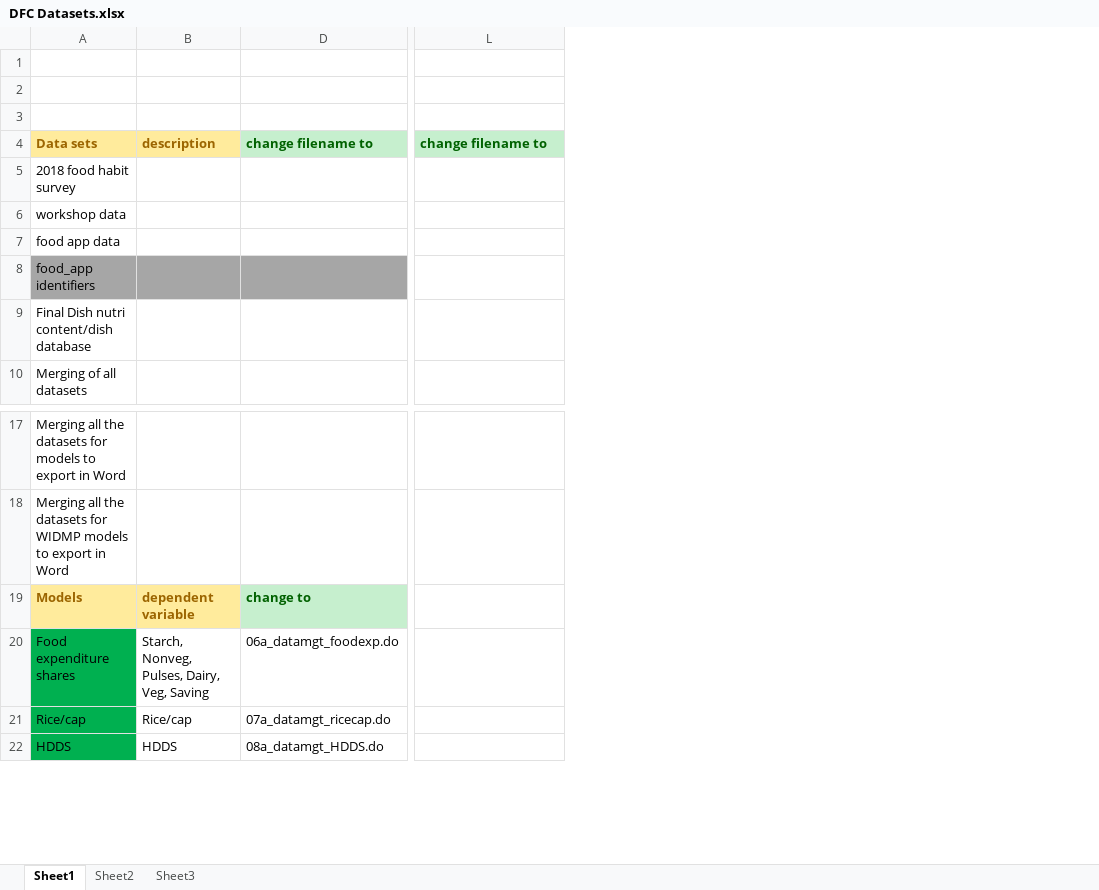
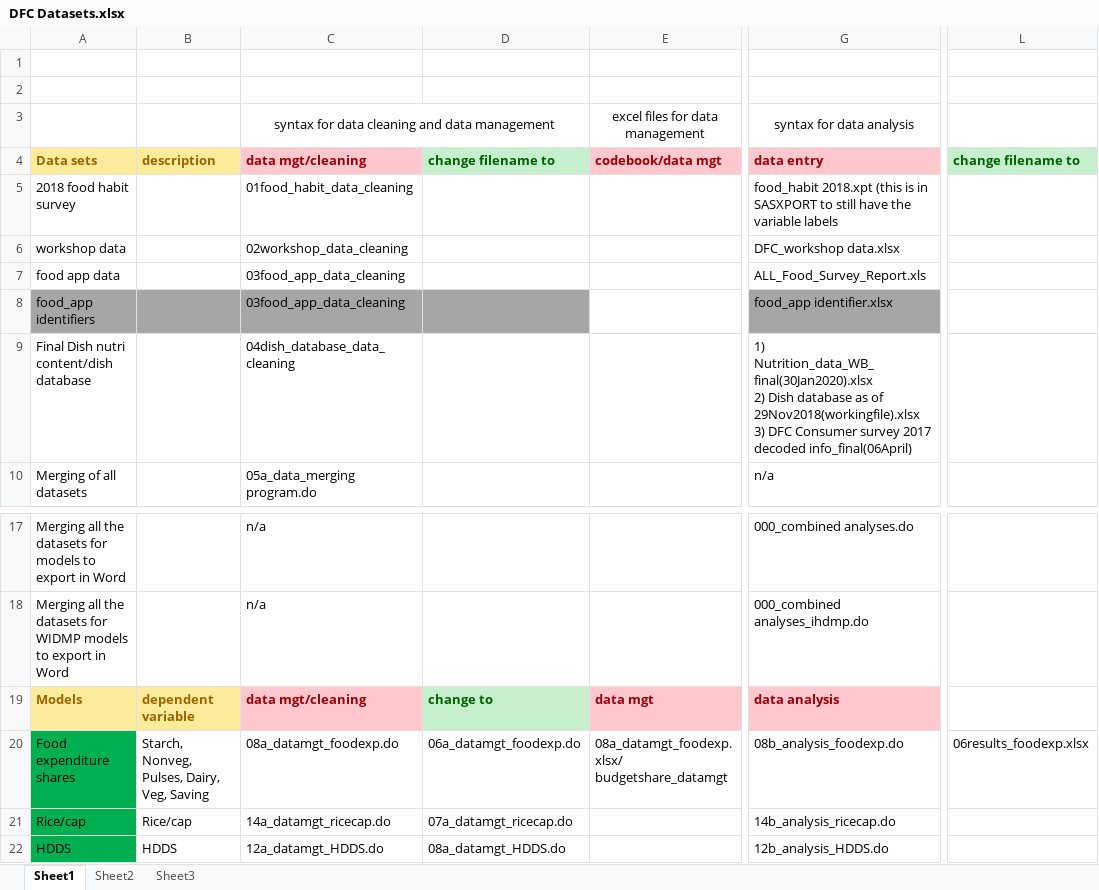
Before and after one commit to Jhoanne0316/Data---syntax, an Excel workbook: Behavioral Expt/DFC Datasets.xlsx, sheet Sheet1, drawn as a sheet; only a part is shown, gaps mark what is left out; values as stored, in another font and other column widths than the file's, no borders; ↵ is a line break in a cell; the diff names each change by its address in the sheet, - before the commit and + after, or states it on an @@ line.

Commit message:
Update DFC Datasets.xlsx

```diff
--- a/Behavioral Expt/DFC Datasets.xlsx (sheet Sheet1)
+++ b/Behavioral Expt/DFC Datasets.xlsx (sheet Sheet1)
@@ column C unhidden, rows 3-10: syntax for data cleaning and data management | data mgt/cleaning | 01food_habit_data_cleaning | 02workshop_data_cleaning | 03food_app_data_cleaning | 03food_app_data_cleaning | 04dish_database_data_cleaning | 05a_data_merging program.do; rows 17-22: n/a | n/a | data mgt/cleaning | 08a_datamgt_foodexp.do | 14a_datamgt_ricecap.do | 12a_datamgt_HDDS.do @@
@@ column E unhidden, rows 3-4: excel files for data management | codebook/data mgt; rows 19-20: data mgt | 08a_datamgt_foodexp.xlsx/ ↵ budgetshare_datamgt @@
@@ column G unhidden, rows 3-10: syntax for data analysis | data entry | food_habit 2018.xpt (this is in SASXPORT to still have the variable labels | DFC_workshop data.xlsx | ALL_Food_Survey_Report.xls | food_app identifier.xlsx | 1) Nutrition_data_WB_final(30Jan2020).xlsx ↵ 2) Dish database as of 29Nov2018(workingfile).xlsx ↵ 3) DFC Consumer survey 2017 decoded info_final(06April) | n/a; rows 17-22: 000_combined analyses.do | 000_combined analyses_ihdmp.do | data analysis | 08b_analysis_foodexp.do | 14b_analysis_ricecap.do | 12b_analysis_HDDS.do @@
-L20: (empty)
+L20: 06results_foodexp.xlsx
```
